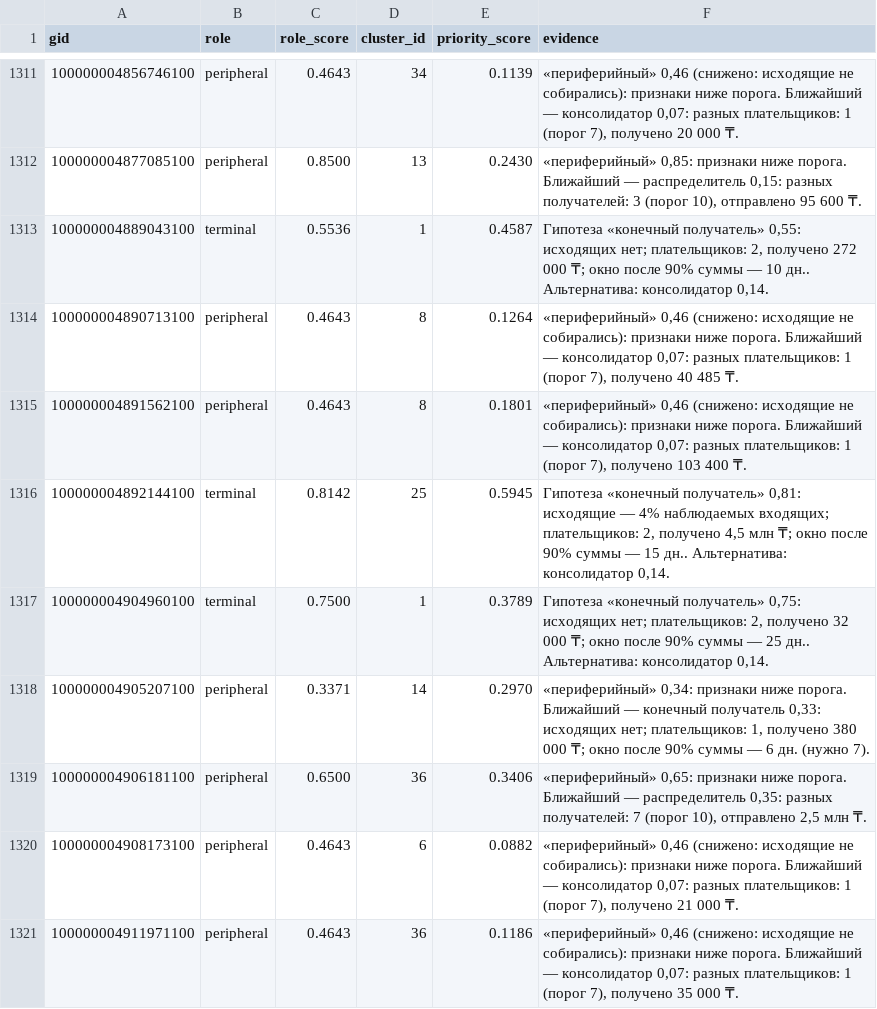
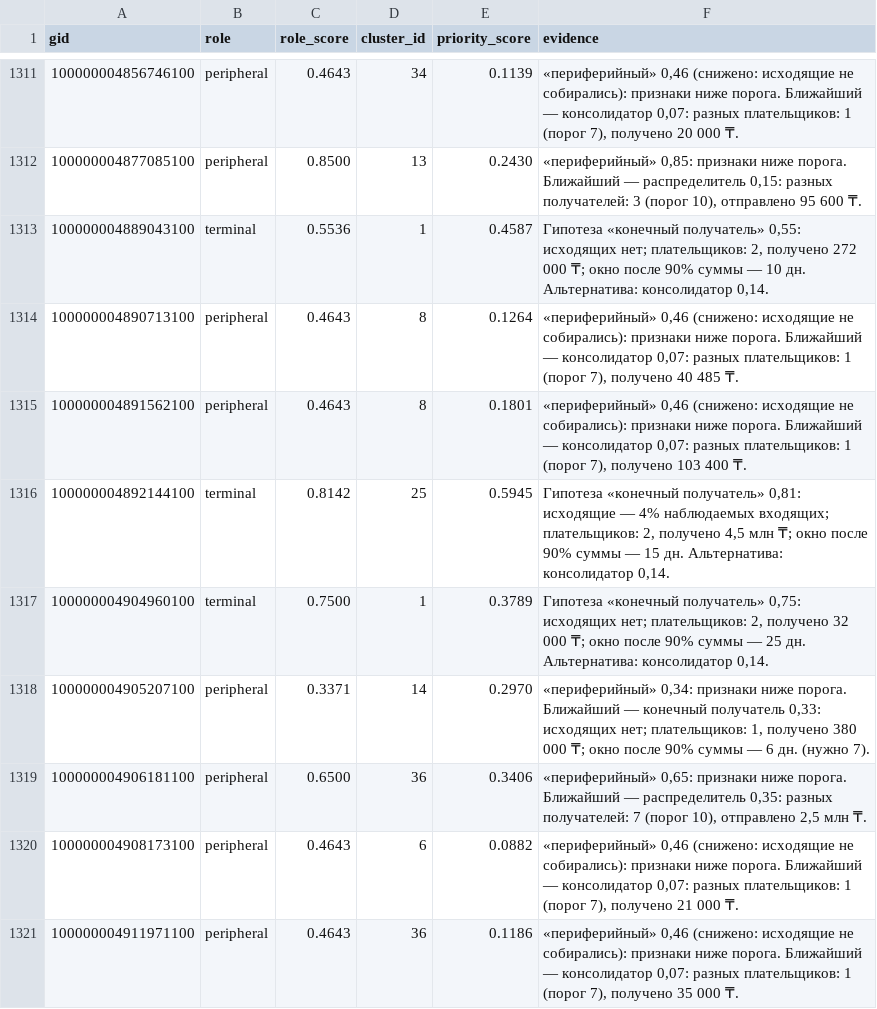
Before and after one commit to BAITC-Hacks/hack-9913a3c9-masterart-netizens, a CSV file: results/nodes_roles.csv, drawn as a sheet; only a part is shown, gaps mark what is left out; the diff covers the shown part only.

```diff
--- a/results/nodes_roles.csv
+++ b/results/nodes_roles.csv
@@ -1312,7 +1312,7 @@ gid,role,role_score,cluster_id,priority_score,evidence
 100000004877085100,peripheral,0.8500,13,0.2430,"«периферийный» 0,85: признаки ниже порога. Ближайший — распределитель 0,15: разных получателей: 3 (порог 10), отправлено 95 600 ₸."
-100000004889043100,terminal,0.5536,1,0.4587,"Гипотеза «конечный получатель» 0,55: исходящих нет; плательщиков: 2, получено 272 000 ₸; окно после 90% суммы — 10 дн.. Альтернатива: консолидатор 0,14."
+100000004889043100,terminal,0.5536,1,0.4587,"Гипотеза «конечный получатель» 0,55: исходящих нет; плательщиков: 2, получено 272 000 ₸; окно после 90% суммы — 10 дн. Альтернатива: консолидатор 0,14."
 100000004890713100,peripheral,0.4643,8,0.1264,"«периферийный» 0,46 (снижено: исходящие не собирались): признаки ниже порога. Ближайший — консолидатор 0,07: разных плательщиков: 1 (порог 7), получено 40 485 ₸."
 100000004891562100,peripheral,0.4643,8,0.1801,"«периферийный» 0,46 (снижено: исходящие не собирались): признаки ниже порога. Ближайший — консолидатор 0,07: разных плательщиков: 1 (порог 7), получено 103 400 ₸."
-100000004892144100,terminal,0.8142,25,0.5945,"Гипотеза «конечный получатель» 0,81: исходящие — 4% наблюдаемых входящих; плательщиков: 2, получено 4,5 млн ₸; окно после 90% суммы — 15 дн.. Альтернатива: консолидатор 0,14."
-100000004904960100,terminal,0.7500,1,0.3789,"Гипотеза «конечный получатель» 0,75: исходящих нет; плательщиков: 2, получено 32 000 ₸; окно после 90% суммы — 25 дн.. Альтернатива: консолидатор 0,14."
+100000004892144100,terminal,0.8142,25,0.5945,"Гипотеза «конечный получатель» 0,81: исходящие — 4% наблюдаемых входящих; плательщиков: 2, получено 4,5 млн ₸; окно после 90% суммы — 15 дн. Альтернатива: консолидатор 0,14."
+100000004904960100,terminal,0.7500,1,0.3789,"Гипотеза «конечный получатель» 0,75: исходящих нет; плательщиков: 2, получено 32 000 ₸; окно после 90% суммы — 25 дн. Альтернатива: консолидатор 0,14."
 100000004905207100,peripheral,0.3371,14,0.2970,"«периферийный» 0,34: признаки ниже порога. Ближайший — конечный получатель 0,33: исходящих нет; плательщиков: 1, получено 380 000 ₸; окно после 90% суммы — 6 дн. (нужно 7)."
```
Also changed, not shown: 147 edited cells elsewhere in this file, 4 other files.
